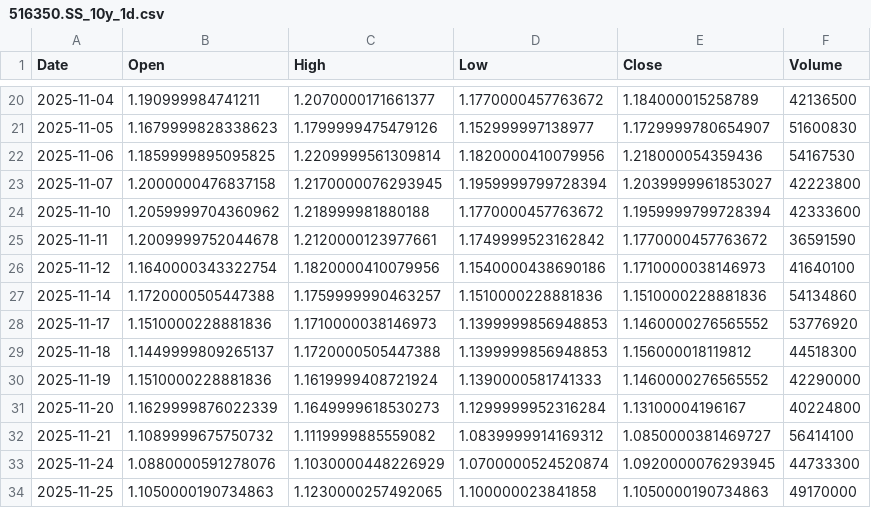
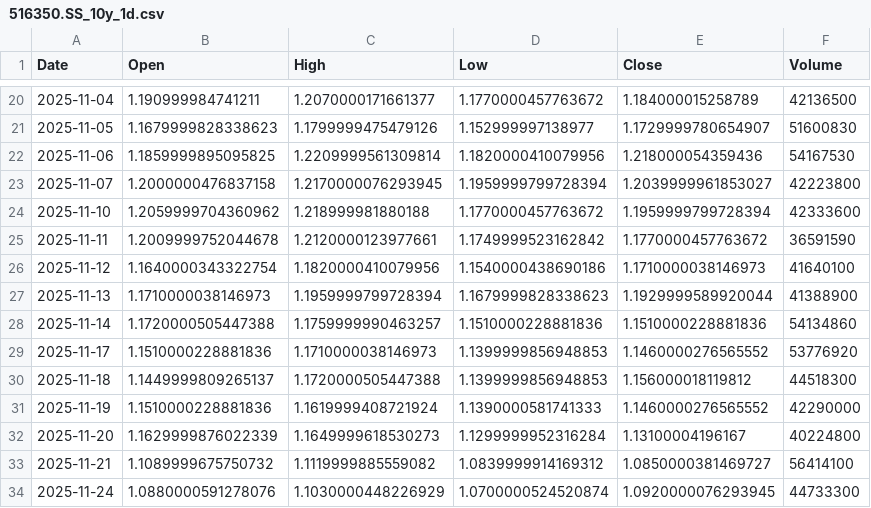
Before and after one commit to cnhjp/quant-trading-system, a CSV file: data/516350.SS_10y_1d.csv, drawn as a sheet; only a part is shown, gaps mark what is left out; the shorter side is filled out with more unchanged rows.

```diff
--- a/data/516350.SS_10y_1d.csv
+++ b/data/516350.SS_10y_1d.csv
@@ -26,2 +26,3 @@ Date,Open,High,Low,Close,Volume
 2025-11-12,1.1640000343322754,1.1820000410079956,1.1540000438690186,1.1710000038146973,41640100
+2025-11-13,1.1710000038146973,1.1959999799728394,1.1679999828338623,1.1929999589920044,41388900
 2025-11-14,1.1720000505447388,1.1759999990463257,1.1510000228881836,1.1510000228881836,54134860
```
Also changed, not shown: data/510300.SS_10y_1d.csv, data/QQQ_10y_1d.csv, 1 other file.
